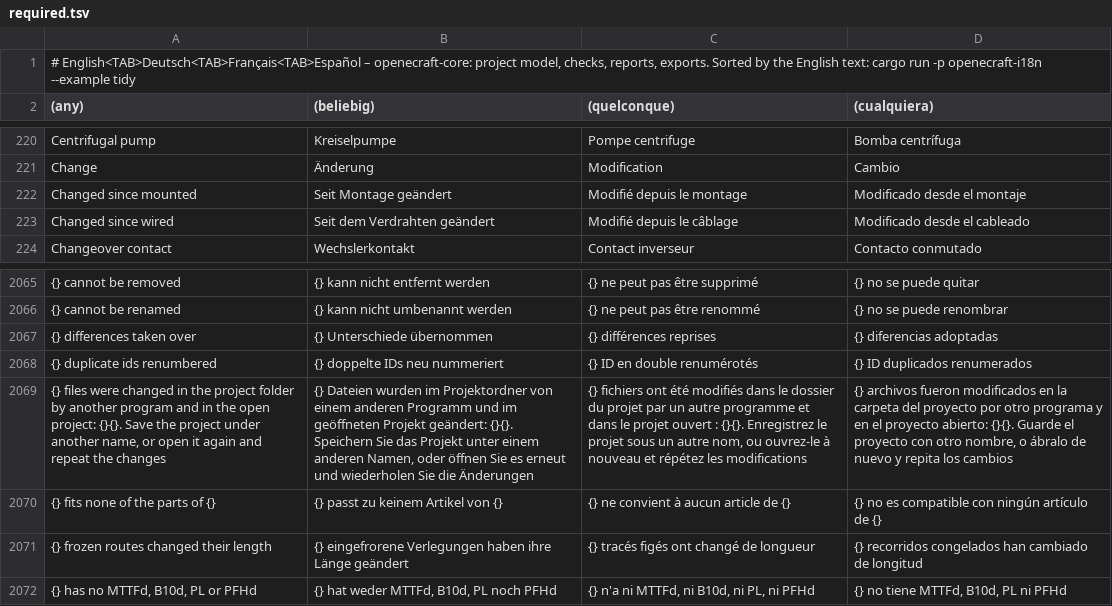
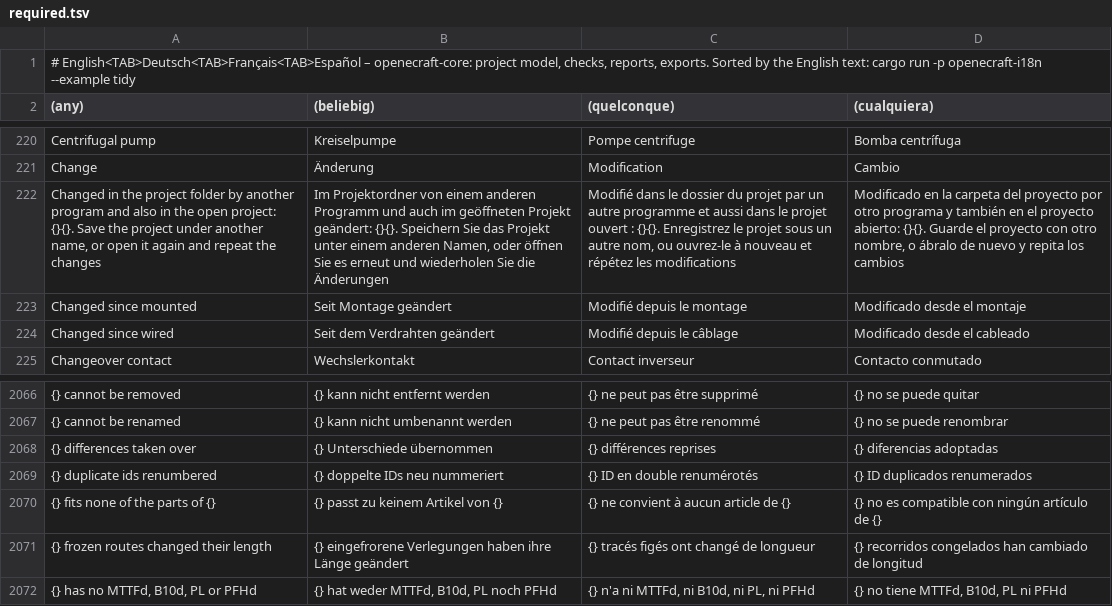
Before and after one commit to jessenic/OpenECraft, a TSV file: crates/openecraft-i18n/src/catalog/core/required.tsv, drawn as a sheet; only a part is shown, gaps mark what is left out; removed rows and columns are numbered as before the commit, all else as after; the diff names each change by its address in the sheet, - before the commit and + after, or states it on an @@ line.

```diff
--- a/crates/openecraft-i18n/src/catalog/core/required.tsv
+++ b/crates/openecraft-i18n/src/catalog/core/required.tsv
+row 222: Changed in the project folder by another program and also in the open project: {}{}. Save the project under another name, or open it again and repeat the changes | Im Projektordner von einem anderen Programm und auch im geöffneten Projekt geändert: {}{}. Speichern Sie das Projekt unter einem anderen Namen, oder öffnen Sie es erneut und wiederholen Sie die Änderungen | Modifié dans le dossier du projet par un autre programme et aussi dans le projet ouvert : {}{}. Enregistrez le projet sous un autre nom, ou ouvrez-le à nouveau et répétez les modifications | Modificado en la carpeta del proyecto por otro programa y también en el proyecto abierto: {}{}. Guarde el proyecto con otro nombre, o ábralo de nuevo y repita los cambios
-row 2069: {} files were changed in the project folder by another program and in the open project: {}{}. Save the project under another name, or open it again and repeat the changes | {} Dateien wurden im Projektordner von einem anderen Programm und im geöffneten Projekt geändert: {}{}. Speichern Sie das Projekt unter einem anderen Namen, oder öffnen Sie es erneut und wiederholen Sie die Änderungen | {} fichiers ont été modifiés dans le dossier du projet par un autre programme et dans le projet ouvert : {}{}. Enregistrez le projet sous un autre nom, ou ouvrez-le à nouveau et répétez les modifications | {} archivos fueron modificados en la carpeta del proyecto por otro programa y en el proyecto abierto: {}{}. Guarde el proyecto con otro nombre, o ábralo de nuevo y repita los cambios
```
Also changed, not shown: crates/openecraft-i18n/src/catalog/core/it.tsv, crates/openecraft-i18n/src/catalog/core/nl.tsv, 27 other files.
